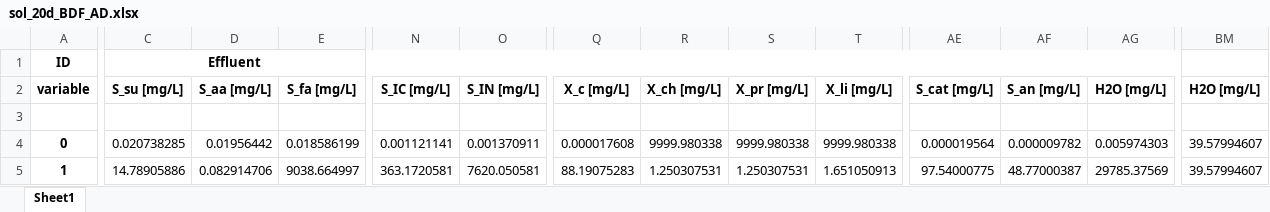
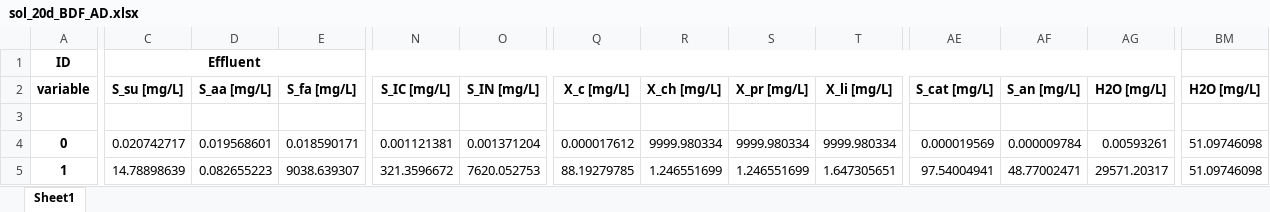
Before and after one commit to QSD-Group/QSDsan, an Excel workbook: sol_20d_BDF_AD.xlsx, sheet Sheet1, drawn as a sheet; only a part is shown, gaps mark what is left out; values as stored, in another font and other column widths than the file's, no borders; the diff covers the shown part only; the diff names each change by its address in the sheet, - before the commit and + after, or states it on an @@ line.

```diff
--- a/sol_20d_BDF_AD.xlsx (sheet Sheet1)
+++ b/sol_20d_BDF_AD.xlsx (sheet Sheet1)
-C4: 0.020738285
+C4: 0.020742717
-D4: 0.01956442
+D4: 0.019568601
-E4: 0.018586199
+E4: 0.018590171
-N4: 0.001121141
+N4: 0.001121381
-O4: 0.001370911
+O4: 0.001371204
-Q4: 0.000017608
+Q4: 0.000017612
-R4: 9999.980338
+R4: 9999.980334
-S4: 9999.980338
+S4: 9999.980334
-T4: 9999.980338
+T4: 9999.980334
-AE4: 0.000019564
+AE4: 0.000019569
-AF4: 0.000009782
+AF4: 0.000009784
-AG4: 0.005974303
+AG4: 0.00593261
-BM4:BM5: 39.57994607
+BM4:BM5: 51.09746098
-C5: 14.78905886
+C5: 14.78898639
-D5: 0.082914706
+D5: 0.082655223
-E5: 9038.664997
+E5: 9038.639307
-N5: 363.1720581
+N5: 321.3596672
-O5: 7620.050581
+O5: 7620.052753
-Q5: 88.19075283
+Q5: 88.19279785
-R5: 1.250307531
+R5: 1.246551699
-S5: 1.250307531
+S5: 1.246551699
-T5: 1.651050913
+T5: 1.647305651
-AE5: 97.54000775
+AE5: 97.54004941
-AF5: 48.77000387
+AF5: 48.77002471
-AG5: 29785.37569
+AG5: 29571.20317
```
Also changed, not shown: 1314 edited cells elsewhere in this sheet, 3 other files.
